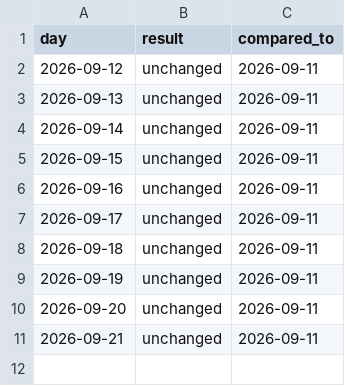
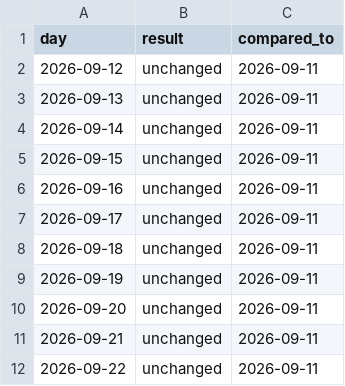
Before and after one commit to eugeejo-ui/consumption-insights, a CSV file: data/checks.csv, drawn as a sheet.

```diff
--- a/data/checks.csv
+++ b/data/checks.csv
@@ -11 +11,2 @@ day,result,compared_to
 2026-09-21,unchanged,2026-09-11
+2026-09-22,unchanged,2026-09-11
```
